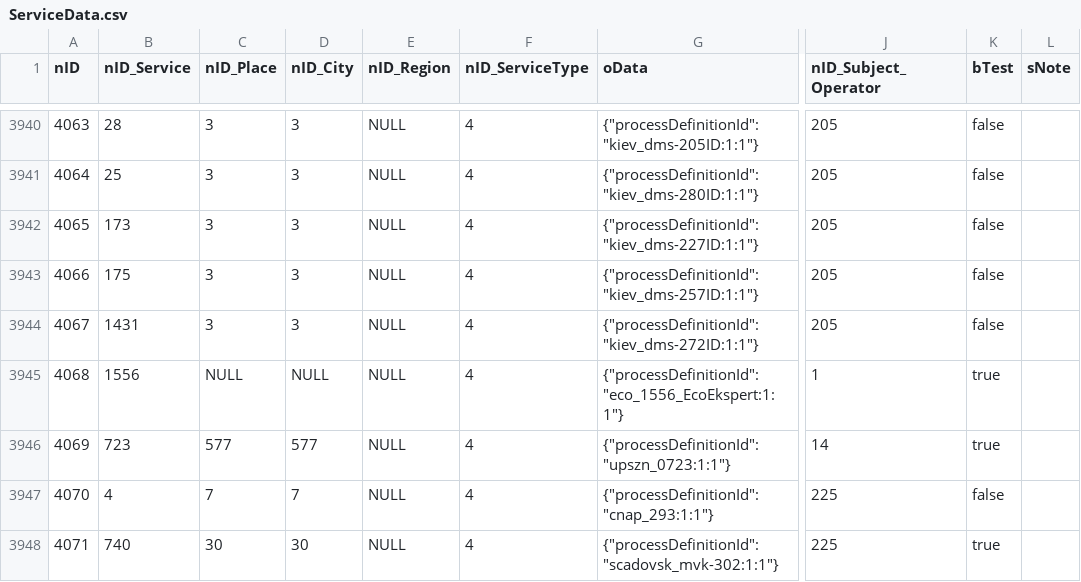
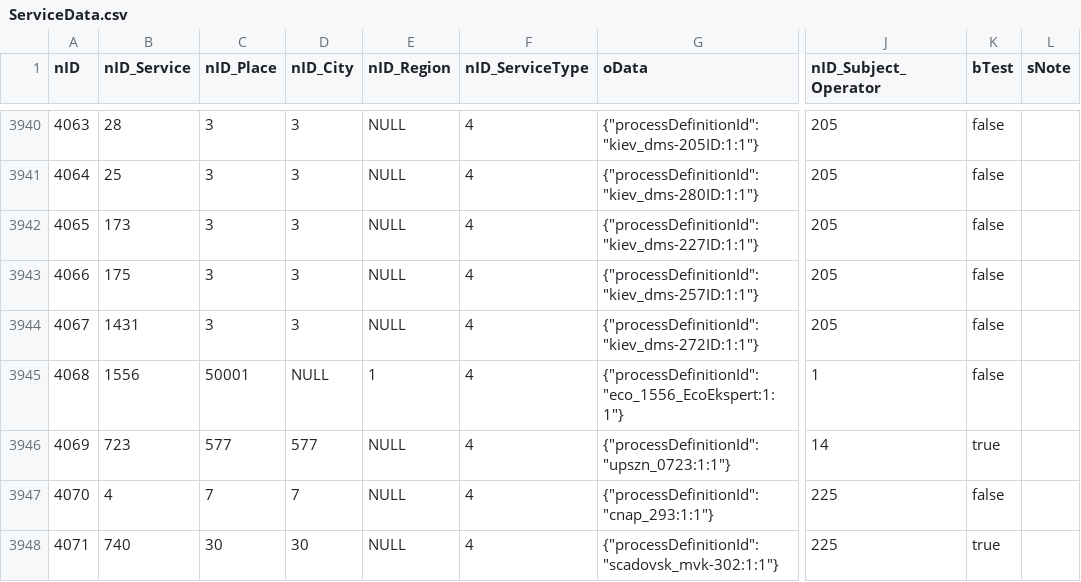
Before and after one commit to iGov-UA/i, a CSV file: wf-central/src/main/resources/data/ServiceData.csv, drawn as a sheet; only a part is shown, gaps mark what is left out; the diff names each change by its address in the sheet, - before the commit and + after, or states it on an @@ line.

```diff
--- a/wf-central/src/main/resources/data/ServiceData.csv
+++ b/wf-central/src/main/resources/data/ServiceData.csv
-C3945 (nID_Place): NULL
+C3945 (nID_Place): 50001
-E3945 (nID_Region): NULL
+E3945 (nID_Region): 1
-K3945 (bTest): true
+K3945 (bTest): false
```
Also changed, not shown: 2 other files.
